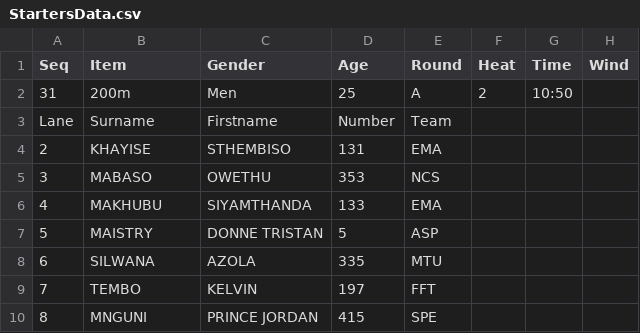
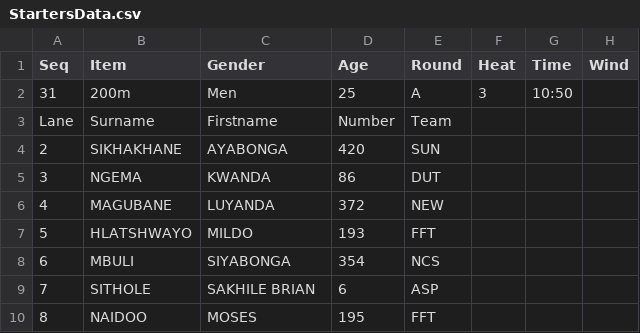
Before and after one commit to stretchinnovation/SCMAthleticStarters, a CSV file: PICKUP/StartersData.csv, drawn as a sheet.

Commit message:
Update StartersData.csv

```diff
--- a/PICKUP/StartersData.csv
+++ b/PICKUP/StartersData.csv
@@ -1,10 +1,10 @@
 Seq,Item,Gender,Age,Round,Heat,Time,Wind
-31,200m,Men,25,A,2,10:50,
+31,200m,Men,25,A,3,10:50,
 Lane,Surname,Firstname,Number,Team
-2,KHAYISE,STHEMBISO,131,EMA
-3,MABASO,OWETHU,353,NCS
-4,MAKHUBU,SIYAMTHANDA,133,EMA
-5,MAISTRY,DONNE TRISTAN,5,ASP
-6,SILWANA,AZOLA,335,MTU
-7,TEMBO,KELVIN,197,FFT
-8,MNGUNI,PRINCE JORDAN,415,SPE
+2,SIKHAKHANE,AYABONGA,420,SUN
+3,NGEMA,KWANDA,86,DUT
+4,MAGUBANE,LUYANDA,372,NEW
+5,HLATSHWAYO,MILDO,193,FFT
+6,MBULI,SIYABONGA,354,NCS
+7,SITHOLE,SAKHILE BRIAN,6,ASP
+8,NAIDOO,MOSES,195,FFT
```
